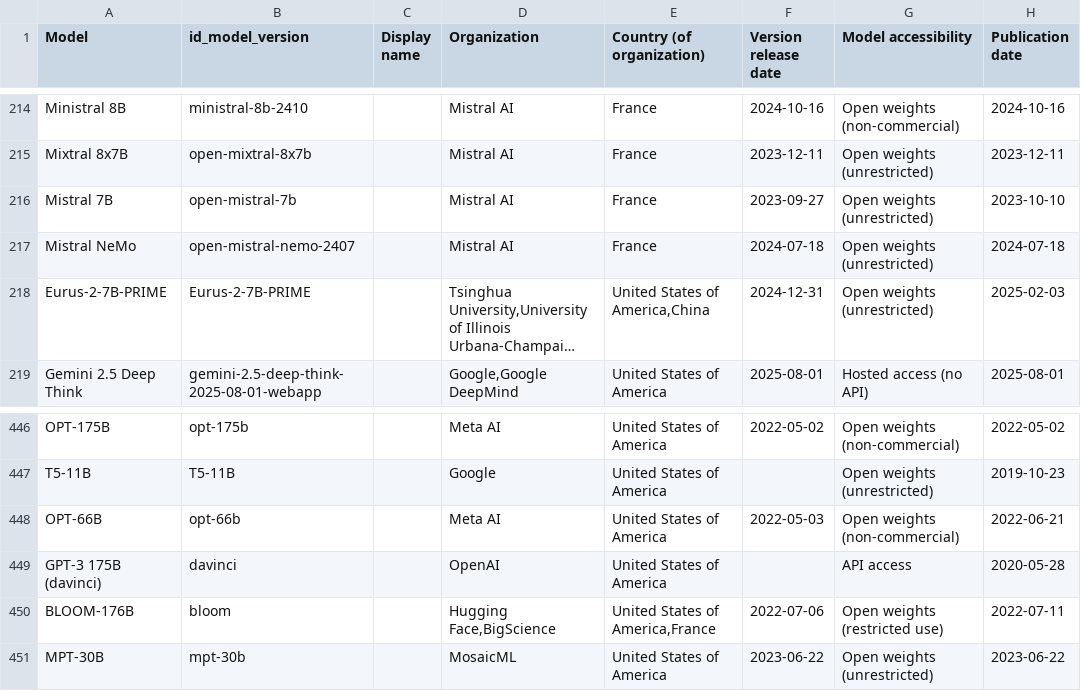
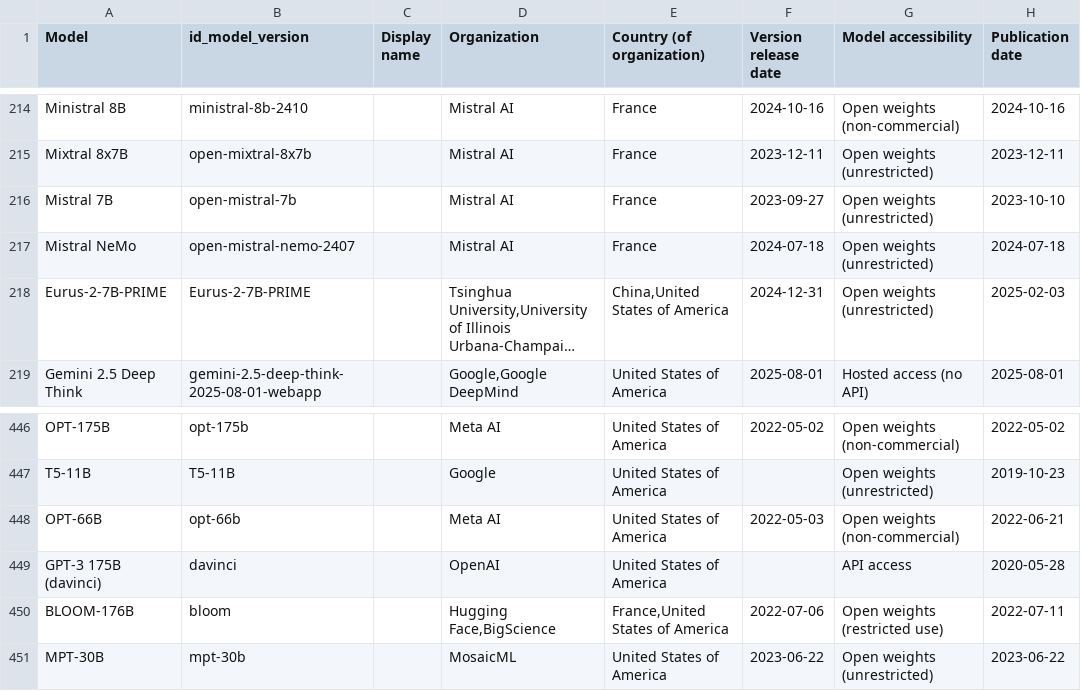
Before and after one commit to KonstantinPilz/china-training-compute, a CSV file: data/epoch_benchmarked_models.csv, drawn as a sheet; only a part is shown, gaps mark what is left out; long unchanged cells end in …; the diff names each change by its address in the sheet, - before the commit and + after, or states it on an @@ line.

```diff
--- a/data/epoch_benchmarked_models.csv
+++ b/data/epoch_benchmarked_models.csv
-E218 (Country (of organization)): United States of America,China
+E218 (Country (of organization)): China,United States of America
-E450 (Country (of organization)): United States of America,France
+E450 (Country (of organization)): France,United States of America
```
Also changed, not shown: 1 other file.
